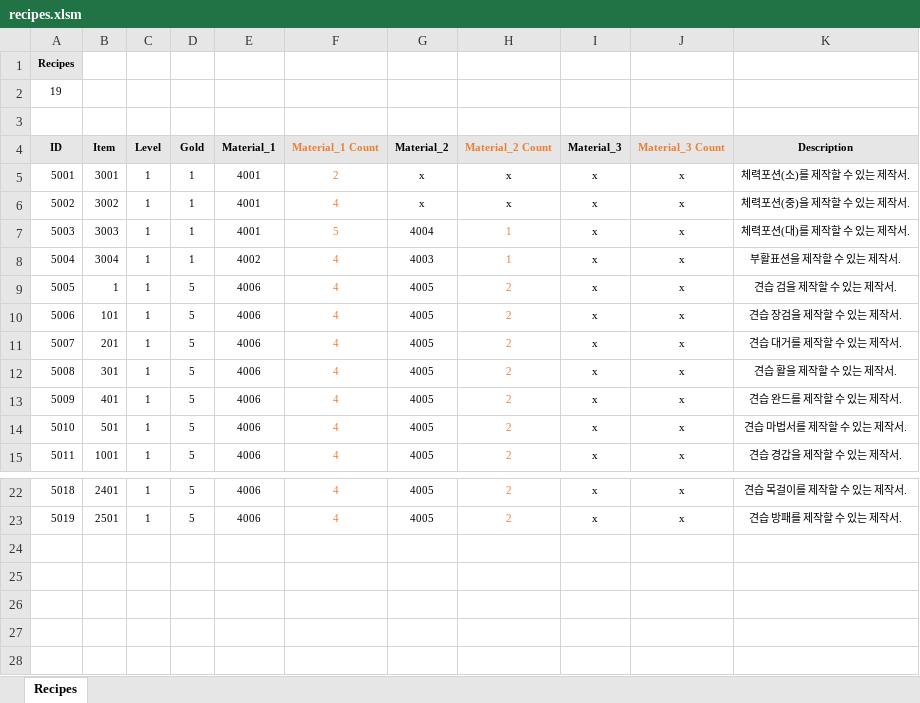
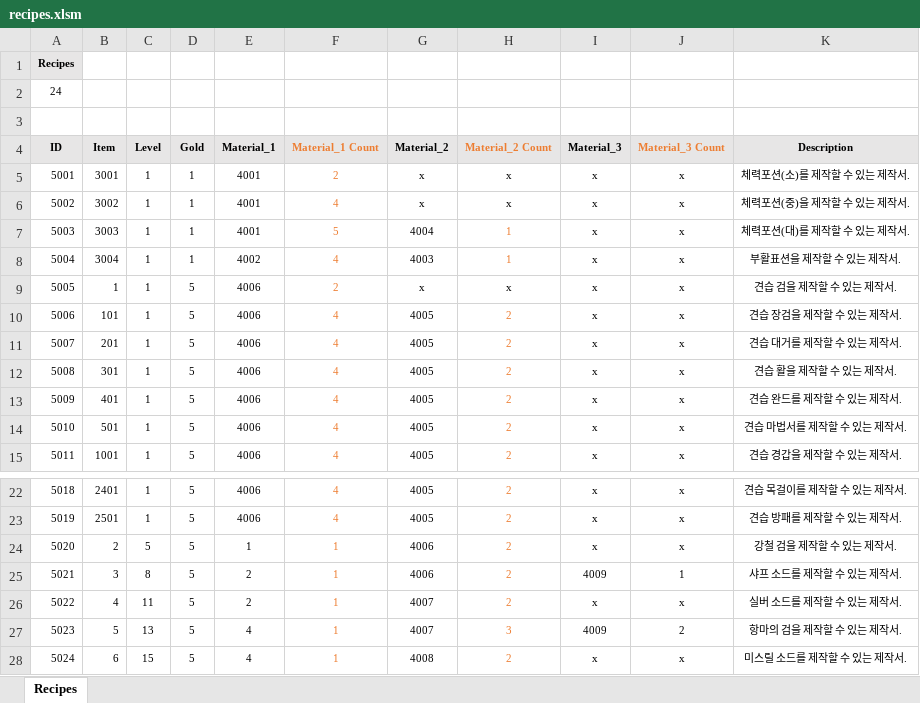
Before and after one commit to miso1209/projectB_withP, an Excel workbook: data/recipes.xlsm, sheet Recipes, drawn as a sheet; only a part is shown, gaps mark what is left out; values as stored, in another font and other column widths than the file's, no borders; charts and pictures not drawn; the diff names each change by its address in the sheet, - before the commit and + after, or states it on an @@ line.

```diff
--- a/data/recipes.xlsm (sheet Recipes)
+++ b/data/recipes.xlsm (sheet Recipes)
@@ column A (ID) renumbered in row 2 @@
-F9 (Material_1 Count): 4
+F9 (Material_1 Count): 2
-G9 (Material_2): 4005
+G9 (Material_2): x
-H9 (Material_2 Count): 2
+H9 (Material_2 Count): x
-H9 text colour: #ED7D31
+H9 text colour: black
+row 24: 5020 | 2 | 5 | 5 | 1 | 1 | 4006 | 2 | x | x | 강철 검을 제작할 수 있는 제작서.
+row 25: 5021 | 3 | 8 | 5 | 2 | 1 | 4006 | 2 | 4009 | 1 | 샤프 소드를 제작할 수 있는 제작서.
+row 26: 5022 | 4 | 11 | 5 | 2 | 1 | 4007 | 2 | x | x | 실버 소드를 제작할 수 있는 제작서.
+row 27: 5023 | 5 | 13 | 5 | 4 | 1 | 4007 | 3 | 4009 | 2 | 항마의 검을 제작할 수 있는 제작서.
+row 28: 5024 | 6 | 15 | 5 | 4 | 1 | 4008 | 2 | x | x | 미스릴 소드를 제작할 수 있는 제작서.
```
Also changed, not shown: charts or pictures, data/items.xlsm, 2 other files.
